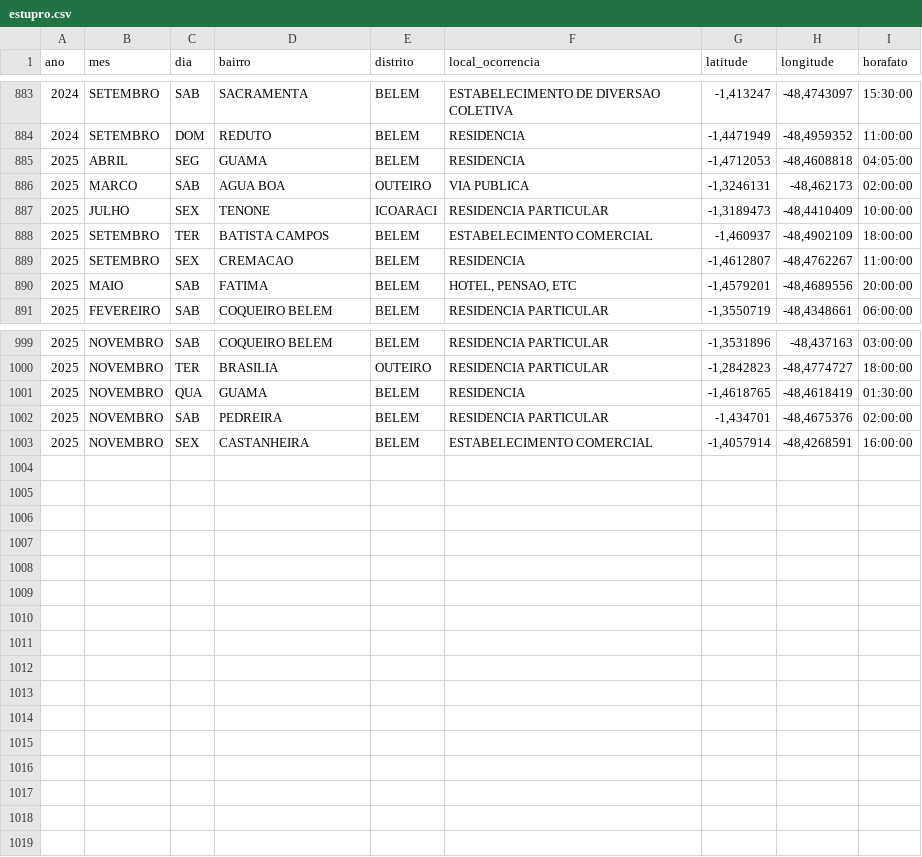
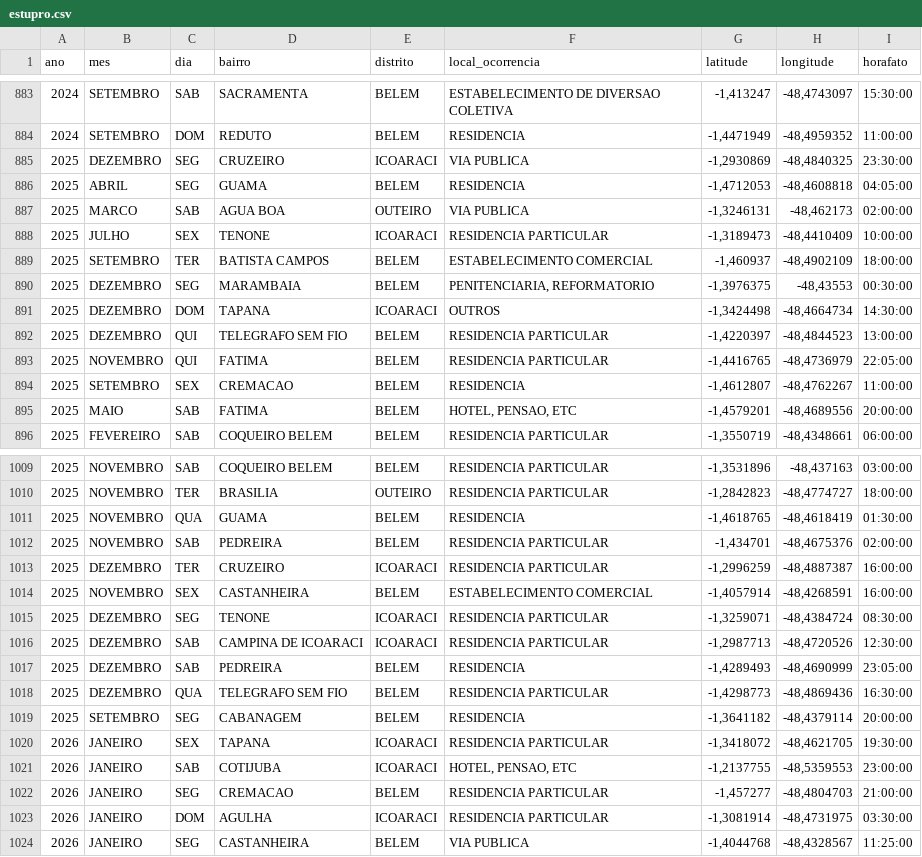
Before and after one commit to victorsantiago/segup_pamaps, a CSV file: data/estupro.csv, drawn as a sheet; only a part is shown, gaps mark what is left out; the diff covers the shown part only; the diff names each change by its address in the sheet, - before the commit and + after, or states it on an @@ line.

```diff
--- a/data/estupro.csv
+++ b/data/estupro.csv
+row 885: 2025 | DEZEMBRO | SEG | CRUZEIRO | ICOARACI | VIA PUBLICA | -1,2930869 | -48,4840325 | 23:30:00
+row 890: 2025 | DEZEMBRO | SEG | MARAMBAIA | BELEM | PENITENCIARIA, REFORMATORIO | -1,3976375 | -48,43553 | 00:30:00
+row 891: 2025 | DEZEMBRO | DOM | TAPANA | ICOARACI | OUTROS | -1,3424498 | -48,4664734 | 14:30:00
+row 892: 2025 | DEZEMBRO | QUI | TELEGRAFO SEM FIO | BELEM | RESIDENCIA PARTICULAR | -1,4220397 | -48,4844523 | 13:00:00
+row 893: 2025 | NOVEMBRO | QUI | FATIMA | BELEM | RESIDENCIA PARTICULAR | -1,4416765 | -48,4736979 | 22:05:00
+row 1013: 2025 | DEZEMBRO | TER | CRUZEIRO | ICOARACI | RESIDENCIA PARTICULAR | -1,2996259 | -48,4887387 | 16:00:00
+row 1015: 2025 | DEZEMBRO | SEG | TENONE | ICOARACI | RESIDENCIA PARTICULAR | -1,3259071 | -48,4384724 | 08:30:00
+row 1016: 2025 | DEZEMBRO | SAB | CAMPINA DE ICOARACI | ICOARACI | RESIDENCIA PARTICULAR | -1,2987713 | -48,4720526 | 12:30:00
+row 1017: 2025 | DEZEMBRO | SAB | PEDREIRA | BELEM | RESIDENCIA | -1,4289493 | -48,4690999 | 23:05:00
+row 1018: 2025 | DEZEMBRO | QUA | TELEGRAFO SEM FIO | BELEM | RESIDENCIA PARTICULAR | -1,4298773 | -48,4869436 | 16:30:00
+row 1019: 2025 | SETEMBRO | SEG | CABANAGEM | BELEM | RESIDENCIA | -1,3641182 | -48,4379114 | 20:00:00
+row 1020: 2026 | JANEIRO | SEX | TAPANA | ICOARACI | RESIDENCIA PARTICULAR | -1,3418072 | -48,4621705 | 19:30:00
+row 1021: 2026 | JANEIRO | SAB | COTIJUBA | ICOARACI | HOTEL, PENSAO, ETC | -1,2137755 | -48,5359553 | 23:00:00
+row 1022: 2026 | JANEIRO | SEG | CREMACAO | BELEM | RESIDENCIA PARTICULAR | -1,457277 | -48,4804703 | 21:00:00
+row 1023: 2026 | JANEIRO | DOM | AGULHA | ICOARACI | RESIDENCIA PARTICULAR | -1,3081914 | -48,4731975 | 03:30:00
+row 1024: 2026 | JANEIRO | SEG | CASTANHEIRA | BELEM | VIA PUBLICA | -1,4044768 | -48,4328567 | 11:25:00
```
Also changed, not shown: 5 added rows and 9 moved rows elsewhere in this file, data/feminicidio.csv, data/homicidio.csv, 8 other files.
